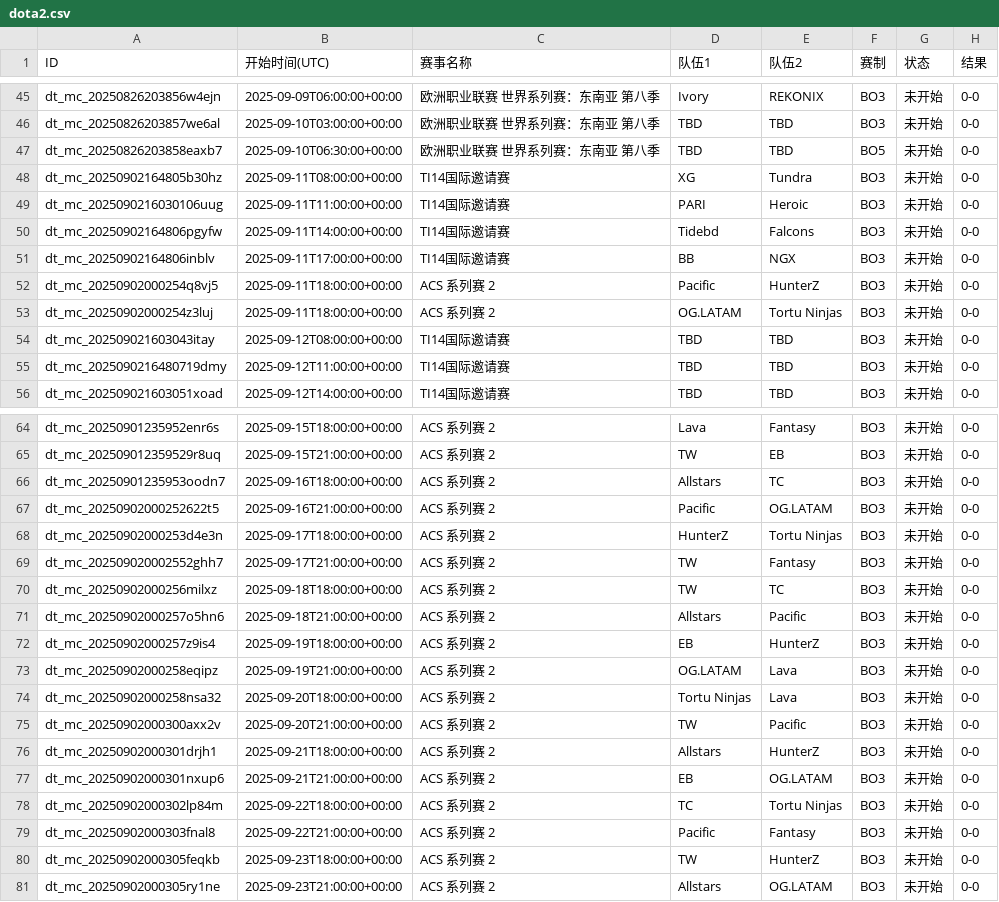
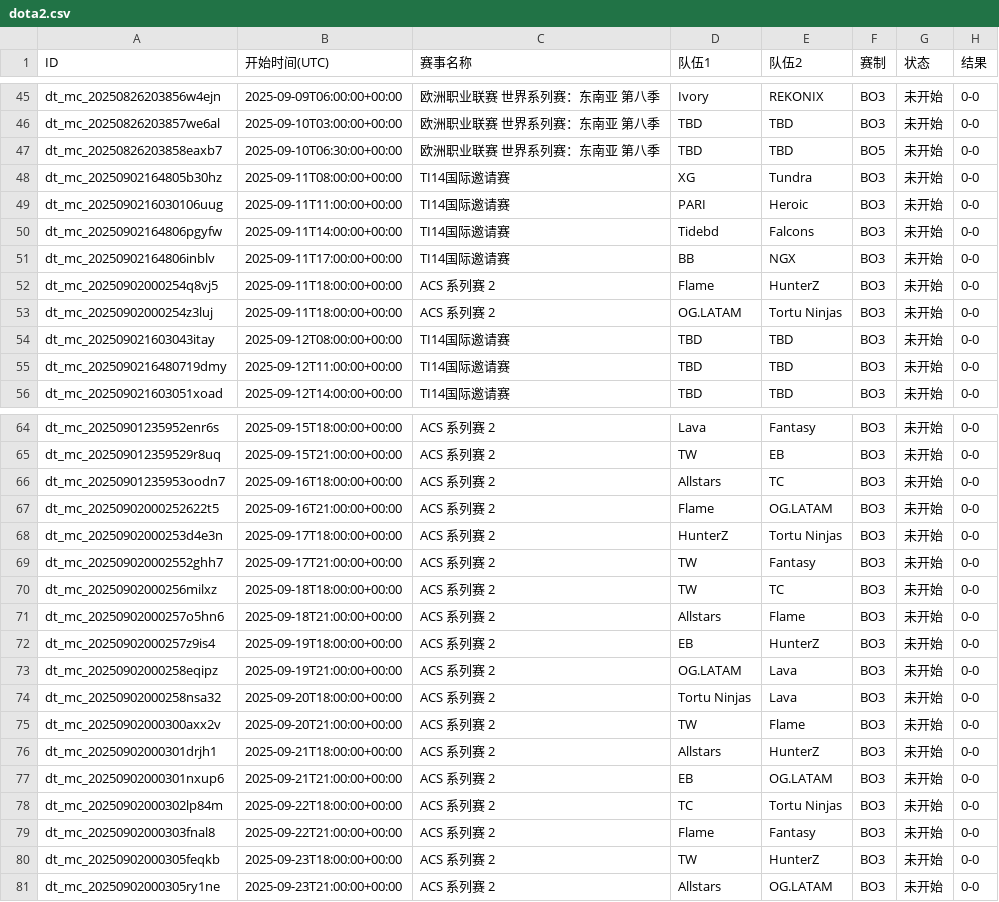
Before and after one commit to Miku196/a-ics, a CSV file: release/dota2/dota2.csv, drawn as a sheet; only a part is shown, gaps mark what is left out; the diff names each change by its address in the sheet, - before the commit and + after, or states it on an @@ line.

```diff
--- a/release/dota2/dota2.csv
+++ b/release/dota2/dota2.csv
-D52 (队伍1): Pacific
+D52 (队伍1): Flame
-D67 (队伍1): Pacific
+D67 (队伍1): Flame
-E71 (队伍2): Pacific
+E71 (队伍2): Flame
-E75 (队伍2): Pacific
+E75 (队伍2): Flame
-D79 (队伍1): Pacific
+D79 (队伍1): Flame
```
Also changed, not shown: release/csgo/csgo.csv, 4 other files.
